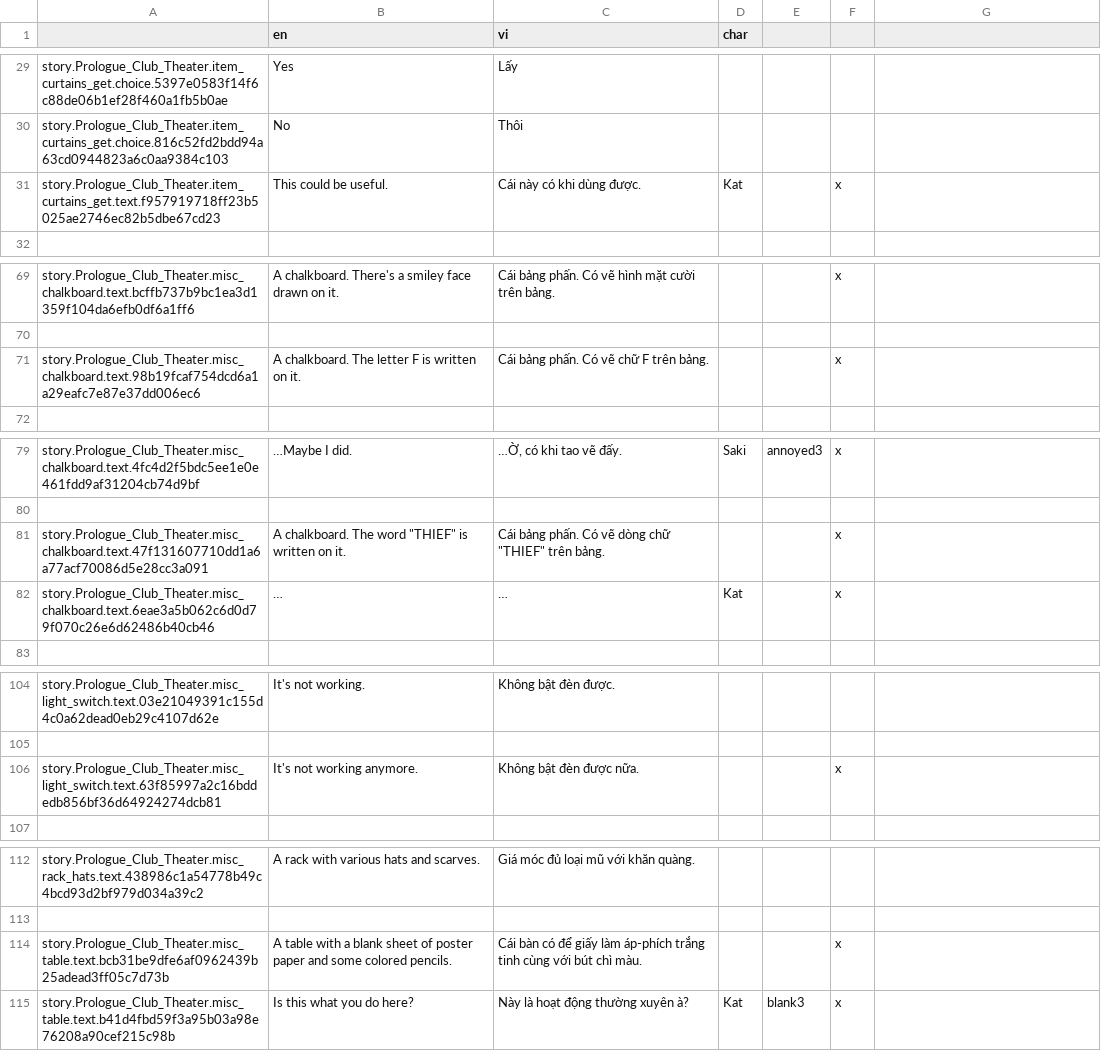
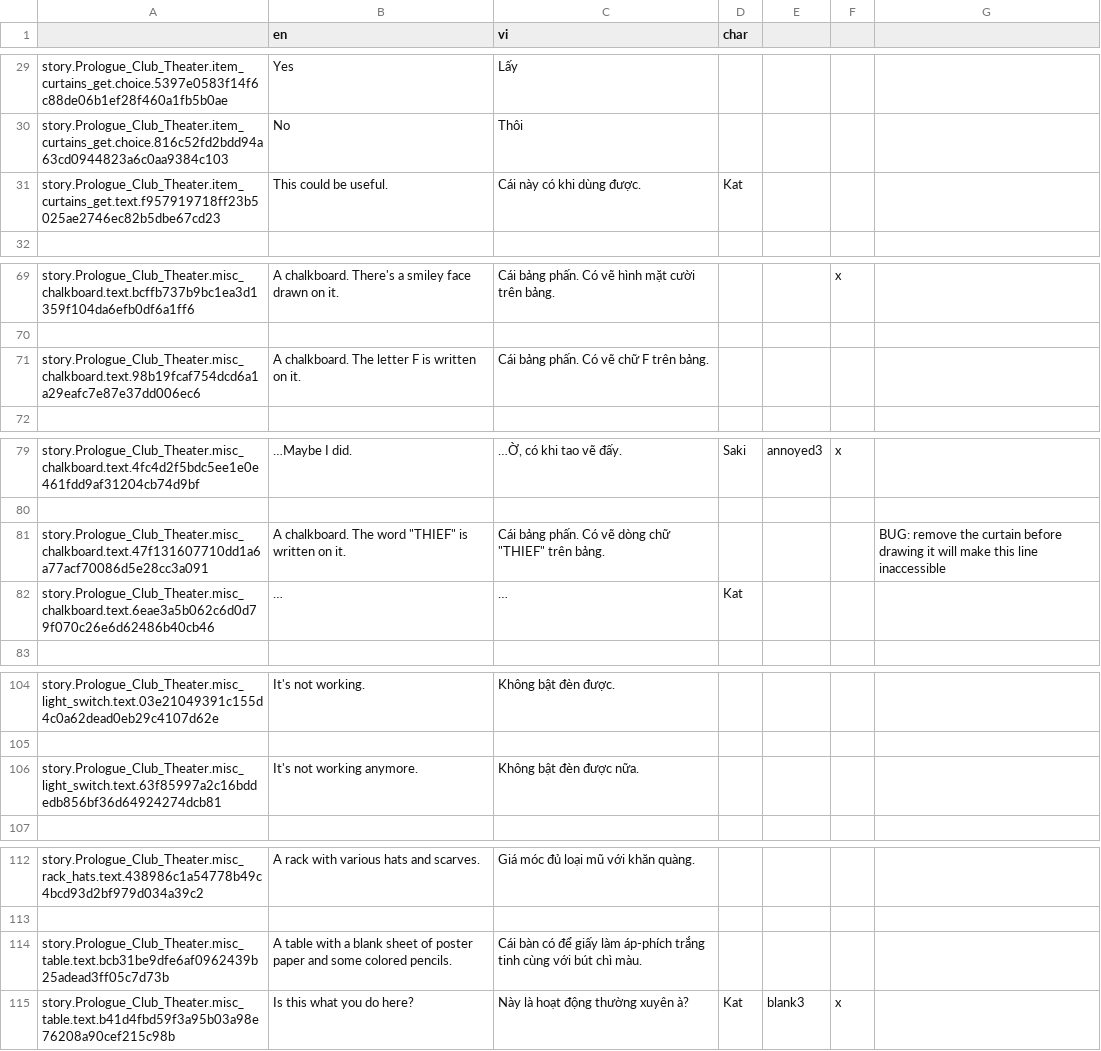
Before and after one commit to Meigyoku-Thmn/Project-Kat-Vietnamese-Translation, a CSV file: package/definitions/captions/vi/Prologue_Club_Theater.csv, drawn as a sheet; only a part is shown, gaps mark what is left out; the diff names each change by its address in the sheet, - before the commit and + after, or states it on an @@ line.

Commit message:
update proof reading, fix conflicting with excel formula

```diff
--- a/package/definitions/captions/vi/Prologue_Club_Theater.csv
+++ b/package/definitions/captions/vi/Prologue_Club_Theater.csv
-F31: x
+F31: (empty)
-F71: x
+F71: (empty)
-F81:F82: x
+F81:F82: (empty)
-G81: (empty)
+G81: BUG: remove the curtain before drawing it will make this line inaccessible
-F106: x
+F106: (empty)
-F114: x
+F114: (empty)
```
Also changed, not shown: package/definitions/captions/vi/Global.csv, package/definitions/captions/vi/Prologue_Classroom_2.csv, 5 other files.
